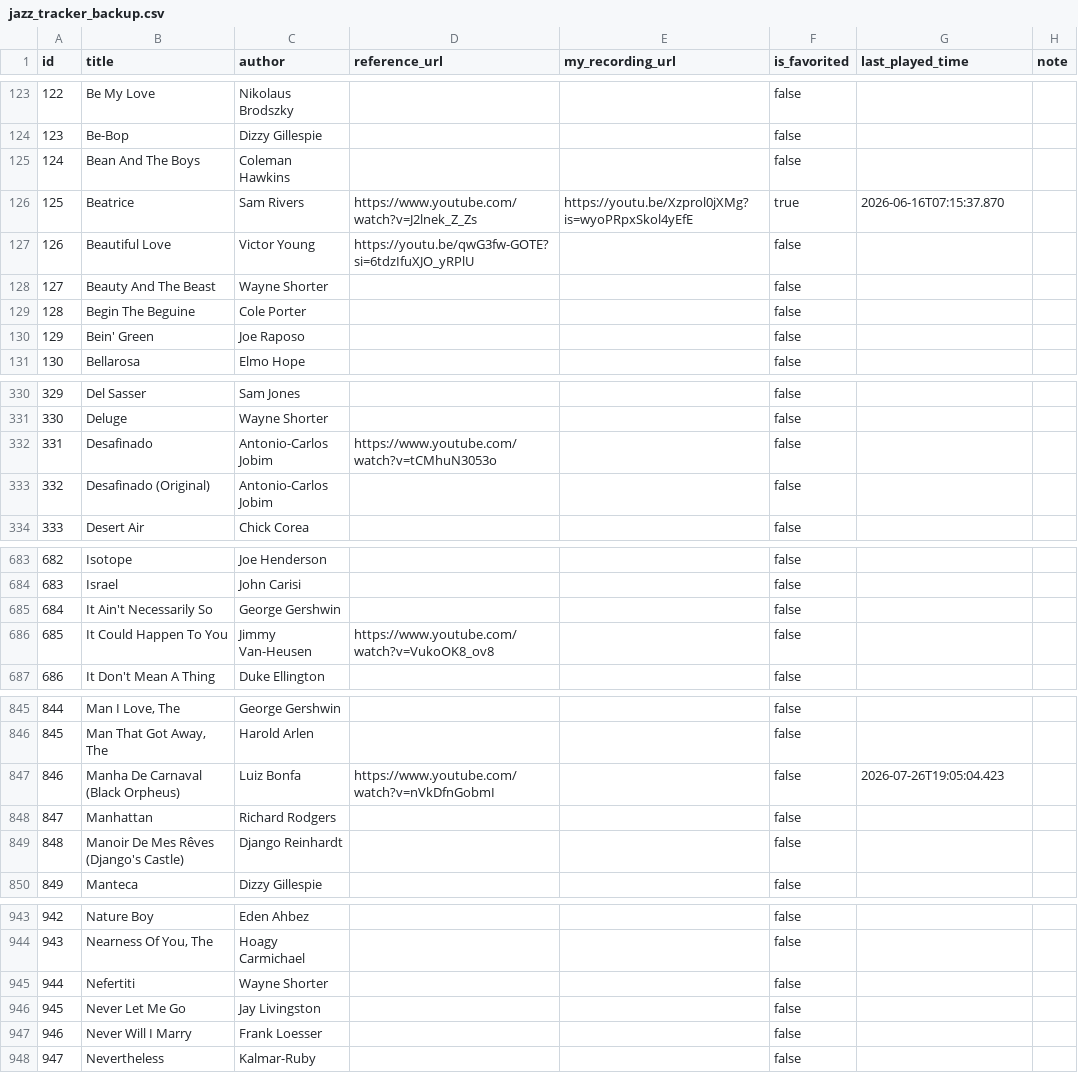
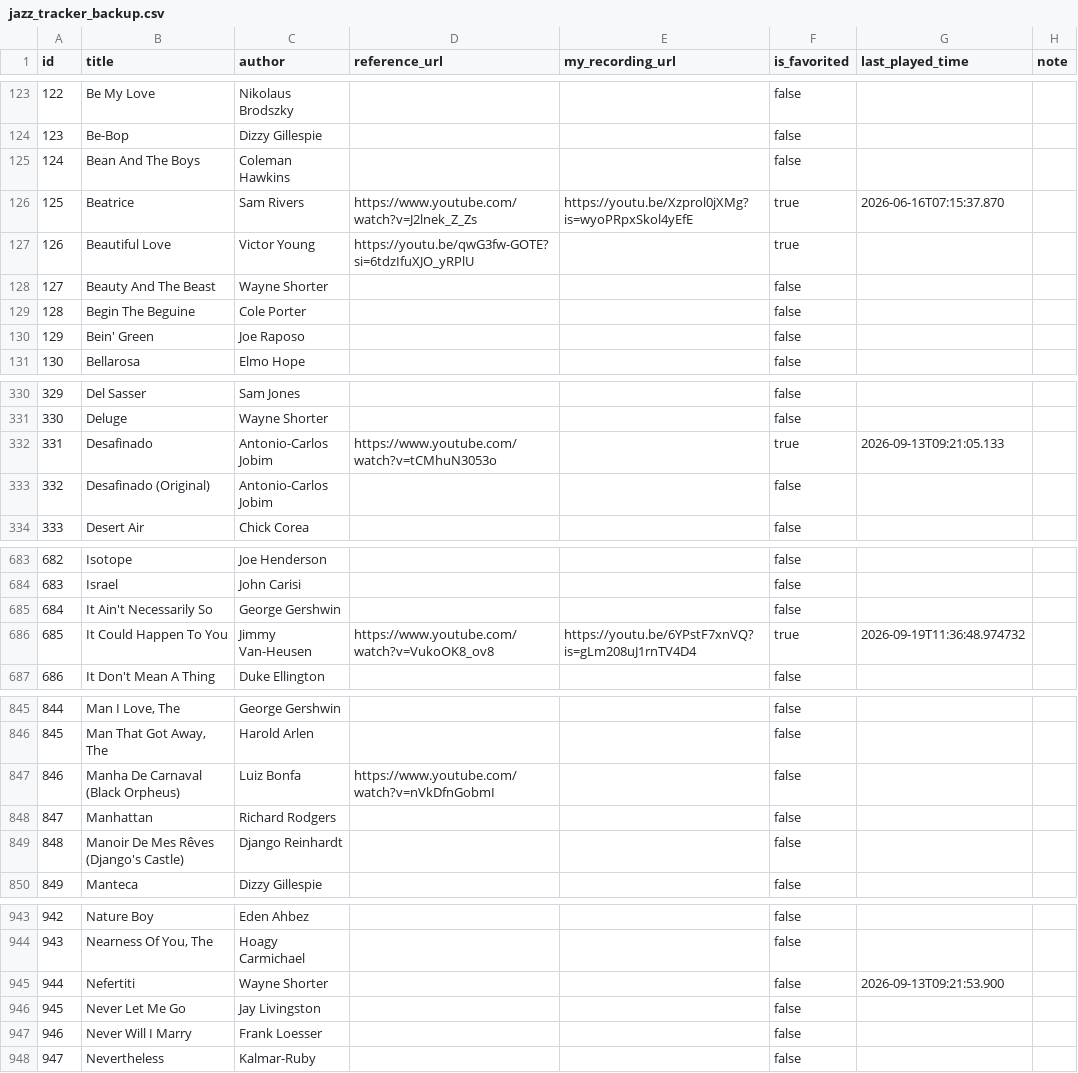
Before and after one commit to sjonany/sjonany.github.io, a CSV file: jazz-standards-tracker/jazz_tracker_backup.csv, drawn as a sheet; only a part is shown, gaps mark what is left out; the diff covers the shown part only.

Commit message:
Update jazz tracker CSV (auto-sync from email 2026-09-19 11:45)

```diff
--- a/jazz-standards-tracker/jazz_tracker_backup.csv
+++ b/jazz-standards-tracker/jazz_tracker_backup.csv
@@ -126,3 +126,3 @@ id,title,author,reference_url,my_recording_url,is_favorited,last_played_time,not
 125,Beatrice,Sam Rivers,https://www.youtube.com/watch?v=J2lnek_Z_Zs,https://youtu.be/Xzprol0jXMg?is=wyoPRpxSkol4yEfE,true,2026-06-16T07:15:37.870,
-126,Beautiful Love,Victor Young,https://youtu.be/qwG3fw-GOTE?si=6tdzIfuXJO_yRPlU,,false,,
+126,Beautiful Love,Victor Young,https://youtu.be/qwG3fw-GOTE?si=6tdzIfuXJO_yRPlU,,true,,
 127,Beauty And The Beast,Wayne Shorter,,,false,,
@@ -331,3 +331,3 @@ id,title,author,reference_url,my_recording_url,is_favorited,last_played_time,not
 330,Deluge,Wayne Shorter,,,false,,
-331,Desafinado,Antonio-Carlos Jobim,https://www.youtube.com/watch?v=tCMhuN3053o,,false,,
+331,Desafinado,Antonio-Carlos Jobim,https://www.youtube.com/watch?v=tCMhuN3053o,,true,2026-09-13T09:21:05.133,
 332,Desafinado (Original),Antonio-Carlos Jobim,,,false,,
@@ -685,3 +685,3 @@ id,title,author,reference_url,my_recording_url,is_favorited,last_played_time,not
 684,It Ain't Necessarily So,George Gershwin,,,false,,
-685,It Could Happen To You,Jimmy Van-Heusen,https://www.youtube.com/watch?v=VukoOK8_ov8,,false,,
+685,It Could Happen To You,Jimmy Van-Heusen,https://www.youtube.com/watch?v=VukoOK8_ov8,https://youtu.be/6YPstF7xnVQ?is=gLm208uJ1rnTV4D4,true,2026-09-19T11:36:48.974732,
 686,It Don't Mean A Thing,Duke Ellington,,,false,,
@@ -846,3 +846,3 @@ id,title,author,reference_url,my_recording_url,is_favorited,last_played_time,not
 845,"Man That Got Away, The",Harold Arlen,,,false,,
-846,Manha De Carnaval (Black Orpheus),Luiz Bonfa,https://www.youtube.com/watch?v=nVkDfnGobmI,,false,2026-07-26T19:05:04.423,
+846,Manha De Carnaval (Black Orpheus),Luiz Bonfa,https://www.youtube.com/watch?v=nVkDfnGobmI,,false,,
 847,Manhattan,Richard Rodgers,,,false,,
@@ -944,3 +944,3 @@ id,title,author,reference_url,my_recording_url,is_favorited,last_played_time,not
 943,"Nearness Of You, The",Hoagy Carmichael,,,false,,
-944,Nefertiti,Wayne Shorter,,,false,,
+944,Nefertiti,Wayne Shorter,,,false,2026-09-13T09:21:53.900,
 945,Never Let Me Go,Jay Livingston,,,false,,
```
Also changed, not shown: 2 edited cells elsewhere in this file.
